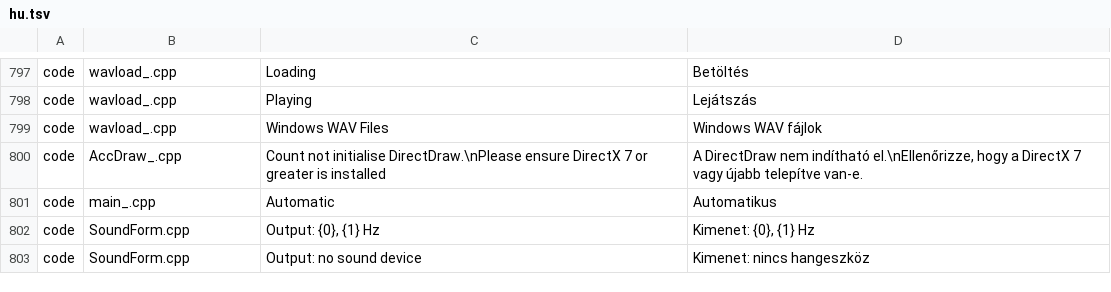
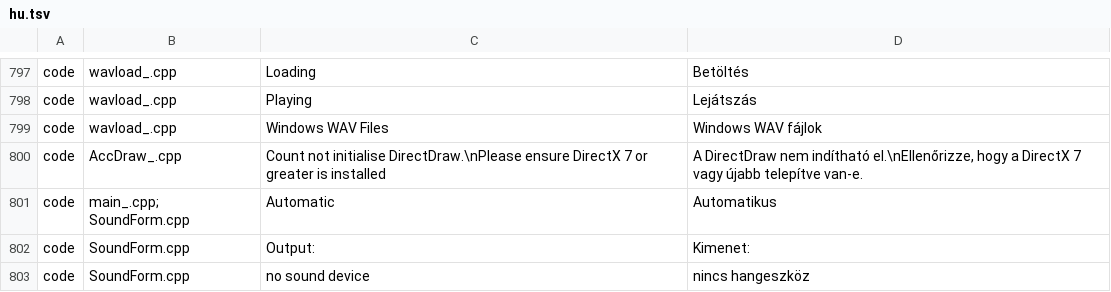
Before and after one commit to Viktor318/EightyOne, a TSV file: Translations/hu.tsv, drawn as a sheet; only a part is shown, gaps mark what is left out.

```diff
--- a/Translations/hu.tsv
+++ b/Translations/hu.tsv
@@ -800,4 +800,4 @@ code	wavload_.cpp	Windows WAV Files	Windows WAV fájlok
 code	AccDraw_.cpp	Count not initialise DirectDraw.\nPlease ensure DirectX 7 or greater is installed	A DirectDraw nem indítható el.\nEllenőrizze, hogy a DirectX 7 vagy újabb telepítve van-e.
-code	main_.cpp	Automatic	Automatikus
-code	SoundForm.cpp	Output: {0}, {1} Hz	Kimenet: {0}, {1} Hz
-code	SoundForm.cpp	Output: no sound device	Kimenet: nincs hangeszköz
+code	main_.cpp; SoundForm.cpp	Automatic	Automatikus
+code	SoundForm.cpp	Output:	Kimenet:
+code	SoundForm.cpp	no sound device	nincs hangeszköz
```
Also changed, not shown: 10 other files.
